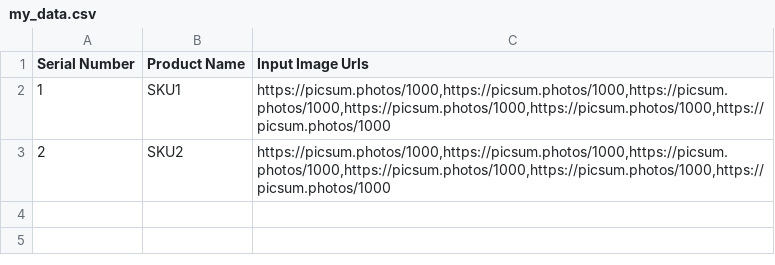
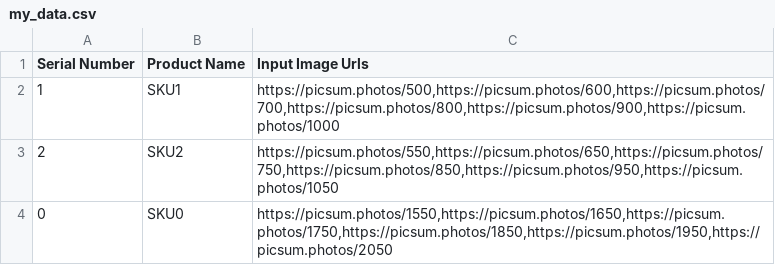
Before and after one commit to nketu06/flask_image_processing, a CSV file: my_data.csv, drawn as a sheet.

```diff
--- a/my_data.csv
+++ b/my_data.csv
@@ -1,3 +1,4 @@
 Serial Number,Product Name,Input Image Urls
-1,SKU1,"https://picsum.photos/1000,https://picsum.photos/1000,https://picsum.photos/1000,https://picsum.photos/1000,https://picsum.photos/1000,https://picsum.photos/1000"
-2,SKU2,"https://picsum.photos/1000,https://picsum.photos/1000,https://picsum.photos/1000,https://picsum.photos/1000,https://picsum.photos/1000,https://picsum.photos/1000"
+1,SKU1,"https://picsum.photos/500,https://picsum.photos/600,https://picsum.photos/700,https://picsum.photos/800,https://picsum.photos/900,https://picsum.photos/1000"
+2,SKU2,"https://picsum.photos/550,https://picsum.photos/650,https://picsum.photos/750,https://picsum.photos/850,https://picsum.photos/950,https://picsum.photos/1050"
+0,SKU0,"https://picsum.photos/1550,https://picsum.photos/1650,https://picsum.photos/1750,https://picsum.photos/1850,https://picsum.photos/1950,https://picsum.photos/2050"
```
Also changed, not shown: 1 other file.
